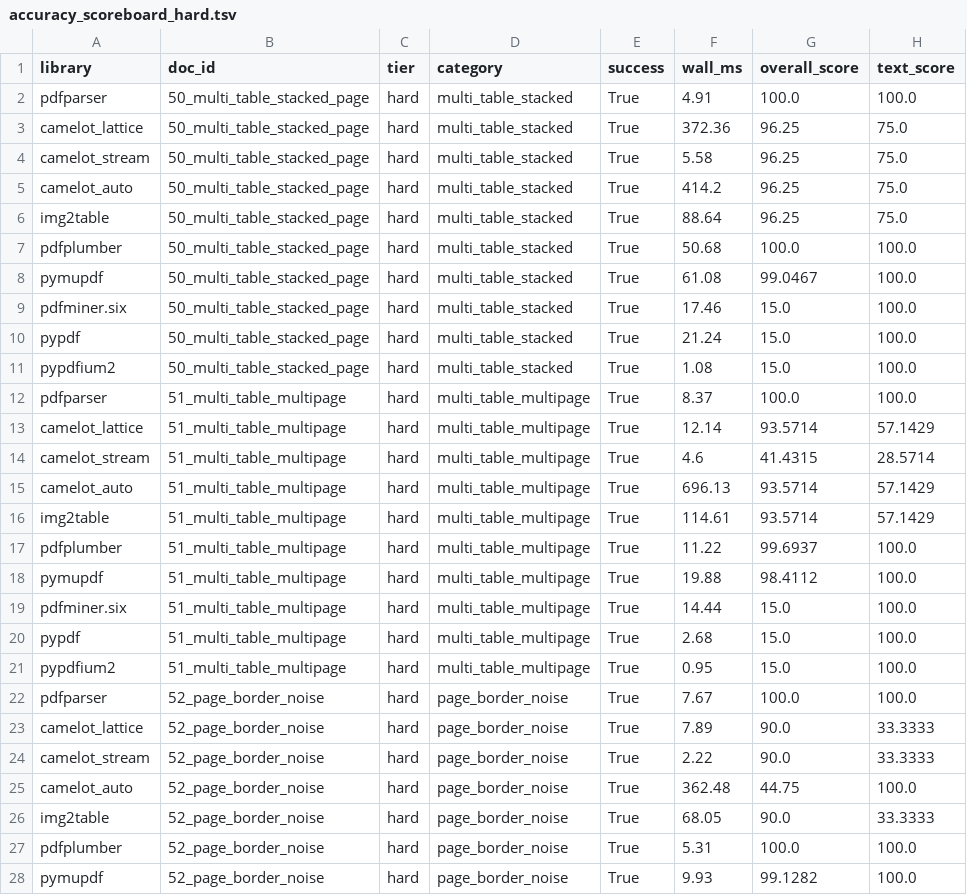
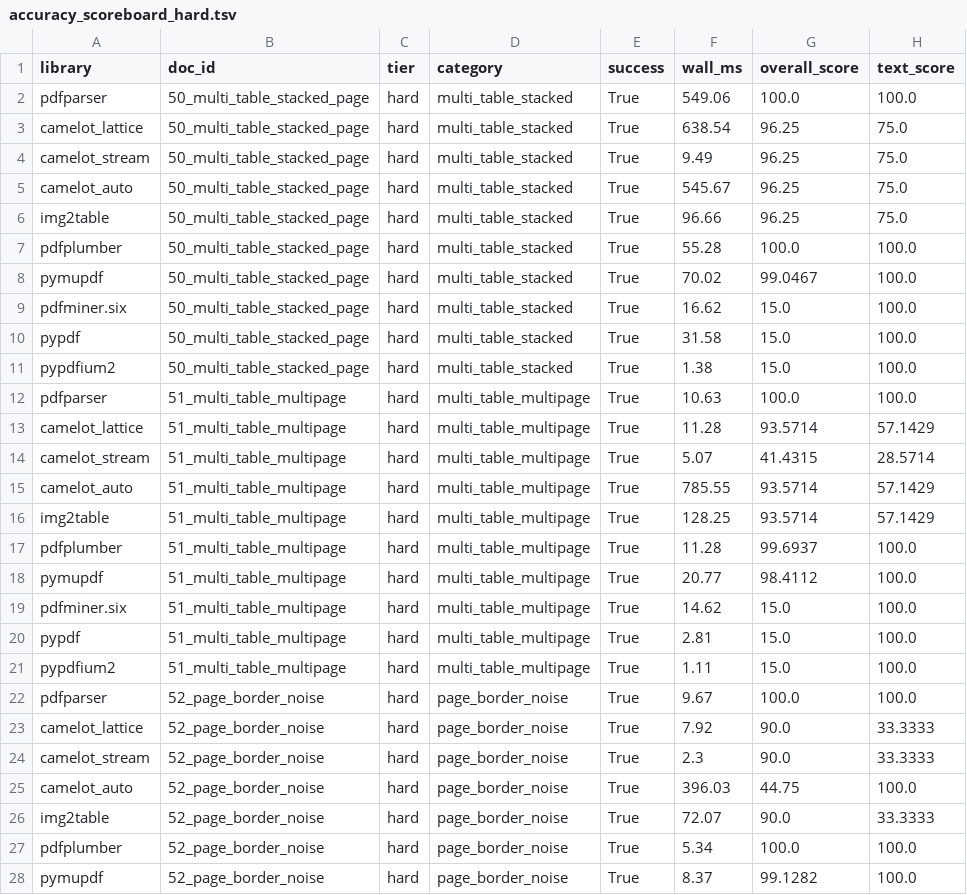
Before and after one commit to gauticse2015/pdfparser, a TSV file: benchmark/results/accuracy_scoreboard_hard.tsv, drawn as a sheet; only a part is shown; the diff covers the shown part only; the diff names each change by its address in the sheet, - before the commit and + after, or states it on an @@ line.

```diff
--- a/benchmark/results/accuracy_scoreboard_hard.tsv
+++ b/benchmark/results/accuracy_scoreboard_hard.tsv
-F2 (wall_ms): 4.91
+F2 (wall_ms): 549.06
-F3 (wall_ms): 372.36
+F3 (wall_ms): 638.54
-F4 (wall_ms): 5.58
+F4 (wall_ms): 9.49
-F5 (wall_ms): 414.2
+F5 (wall_ms): 545.67
-F6 (wall_ms): 88.64
+F6 (wall_ms): 96.66
-F7 (wall_ms): 50.68
+F7 (wall_ms): 55.28
-F8 (wall_ms): 61.08
+F8 (wall_ms): 70.02
-F9 (wall_ms): 17.46
+F9 (wall_ms): 16.62
-F10 (wall_ms): 21.24
+F10 (wall_ms): 31.58
-F11 (wall_ms): 1.08
+F11 (wall_ms): 1.38
-F12 (wall_ms): 8.37
+F12 (wall_ms): 10.63
-F13 (wall_ms): 12.14
+F13 (wall_ms): 11.28
-F14 (wall_ms): 4.6
+F14 (wall_ms): 5.07
-F15 (wall_ms): 696.13
+F15 (wall_ms): 785.55
-F16 (wall_ms): 114.61
+F16 (wall_ms): 128.25
-F17 (wall_ms): 11.22
+F17 (wall_ms): 11.28
-F18 (wall_ms): 19.88
+F18 (wall_ms): 20.77
-F19 (wall_ms): 14.44
+F19 (wall_ms): 14.62
-F20 (wall_ms): 2.68
+F20 (wall_ms): 2.81
-F21 (wall_ms): 0.95
+F21 (wall_ms): 1.11
-F22 (wall_ms): 7.67
+F22 (wall_ms): 9.67
-F23 (wall_ms): 7.89
+F23 (wall_ms): 7.92
-F24 (wall_ms): 2.22
+F24 (wall_ms): 2.3
-F25 (wall_ms): 362.48
+F25 (wall_ms): 396.03
-F26 (wall_ms): 68.05
+F26 (wall_ms): 72.07
-F27 (wall_ms): 5.31
+F27 (wall_ms): 5.34
-F28 (wall_ms): 9.93
+F28 (wall_ms): 8.37
```
Also changed, not shown: 101 edited cells elsewhere in this file, benchmark/results/accuracy_scoreboard.tsv, benchmark/results/accuracy_scoreboard_compete_hard.tsv, 37 other files.
